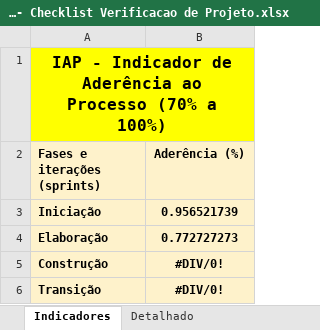
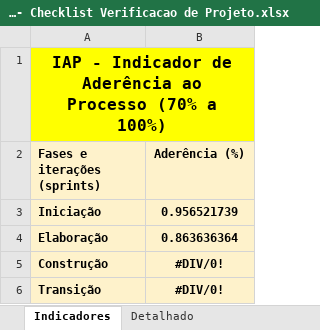
Before and after one commit to GustavoFrossard/SGB, an Excel workbook: SGB/6.Gerenciamento de Projeto/SGB - Checklist Verificacao de Projeto.xlsx, sheet Indicadores, drawn as a sheet; values as stored, in another font and other column widths than the file's, no borders; charts and pictures not drawn; the diff names each change by its address in the sheet, - before the commit and + after, or states it on an @@ line.

```diff
--- a/SGB/6.Gerenciamento de Projeto/SGB - Checklist Verificacao de Projeto.xlsx (sheet Indicadores)
+++ b/SGB/6.Gerenciamento de Projeto/SGB - Checklist Verificacao de Projeto.xlsx (sheet Indicadores)
-B4 (Aderência (%)): 0.772727273
+B4 (Aderência (%)): 0.863636364
```
Also changed, not shown: sheet Ver-Elaboração1, sheet Detalhado, hidden cells, charts or pictures.
